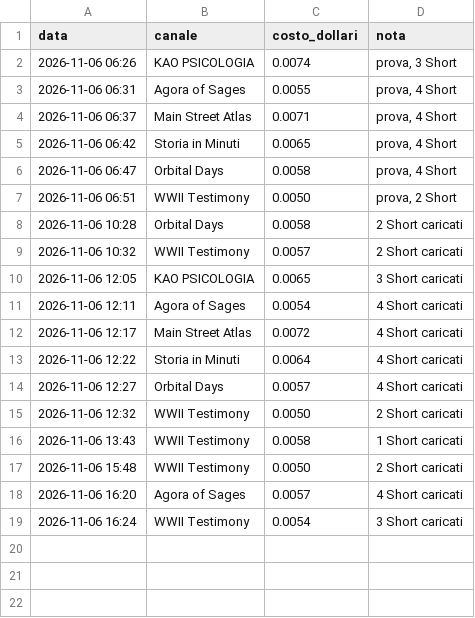
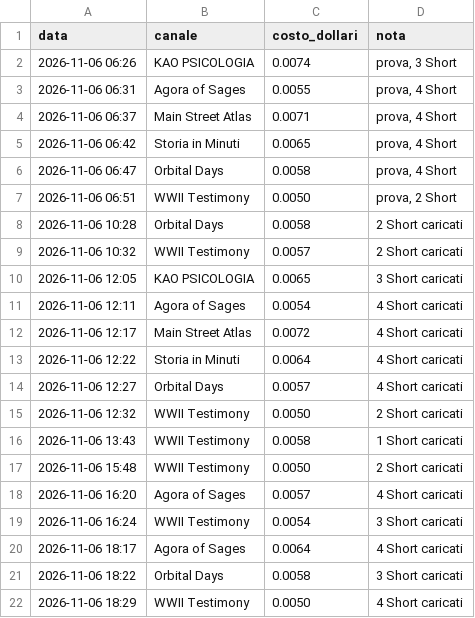
Before and after one commit to gggweb23-gif/ambience, a TSV file: coach/costi/shorts.tsv, drawn as a sheet; the diff names each change by its address in the sheet, - before the commit and + after, or states it on an @@ line.

Commit message:
Costi Short

```diff
--- a/coach/costi/shorts.tsv
+++ b/coach/costi/shorts.tsv
+row 20: 2026-11-06 18:17 | Agora of Sages | 0.0064 | 4 Short caricati
+row 21: 2026-11-06 18:22 | Orbital Days | 0.0058 | 3 Short caricati
+row 22: 2026-11-06 18:29 | WWII Testimony | 0.0050 | 4 Short caricati
```
